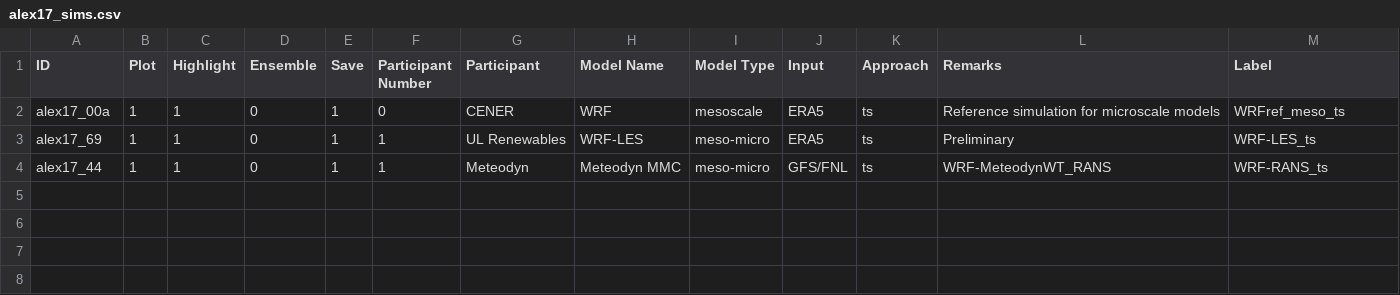
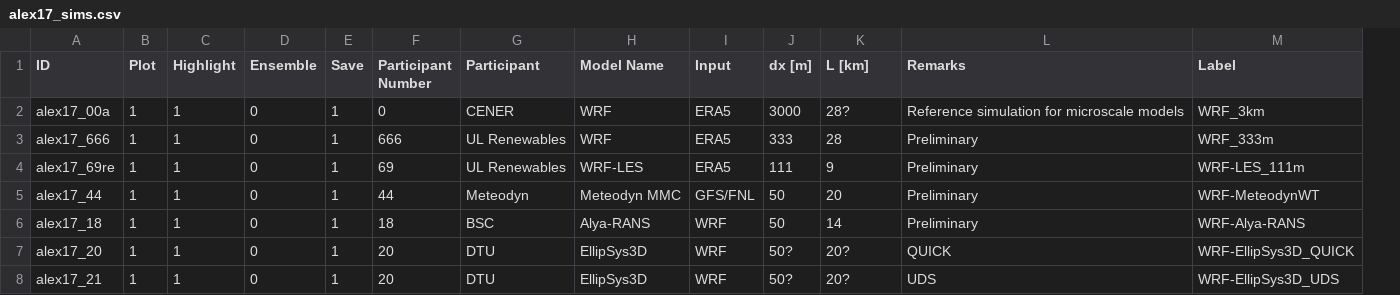
Before and after one commit to iat-cener/alex17, a CSV file: outputs/alex17_sims.csv, drawn as a sheet; removed rows and columns are numbered as before the commit, all else as after; the diff names each change by its address in the sheet, - before the commit and + after, or states it on an @@ line.

Commit message:
Updated outputs and functions

```diff
--- a/outputs/alex17_sims.csv
+++ b/outputs/alex17_sims.csv
-column I (Model Type), rows 2-4: mesoscale | meso-micro | meso-micro
+column J (dx [m]), row 2: 3000; rows 4-5: 111 | 50
-K1: Approach
+K1: L [km]
-K2 (L [km]): ts
+K2 (L [km]): 28?
-M2 (Label): WRFref_meso_ts
+M2 (Label): WRF_3km
+row 3: alex17_666 | 1 | 1 | 0 | 1 | 666 | UL Renewables | WRF | ERA5 | 333 | 28 | Preliminary | WRF_333m
-A4 (ID): alex17_69
+A4 (ID): alex17_69re
-F4 (Participant Number): 1
+F4 (Participant Number): 69
-K4 (L [km]): ts
+K4 (L [km]): 9
-M4 (Label): WRF-LES_ts
+M4 (Label): WRF-LES_111m
-F5 (Participant Number): 1
+F5 (Participant Number): 44
-K5 (L [km]): ts
+K5 (L [km]): 20
-L5 (Remarks): WRF-MeteodynWT_RANS
+L5 (Remarks): Preliminary
-M5 (Label): WRF-RANS_ts
+M5 (Label): WRF-MeteodynWT
+row 6: alex17_18 | 1 | 1 | 0 | 1 | 18 | BSC | Alya-RANS | WRF | 50 | 14 | Preliminary | WRF-Alya-RANS
+row 7: alex17_20 | 1 | 1 | 0 | 1 | 20 | DTU | EllipSys3D | WRF | 50? | 20? | QUICK | WRF-EllipSys3D_QUICK
+row 8: alex17_21 | 1 | 1 | 0 | 1 | 20 | DTU | EllipSys3D | WRF | 50? | 20? | UDS | WRF-EllipSys3D_UDS
```
Also changed, not shown: 2 other files.
